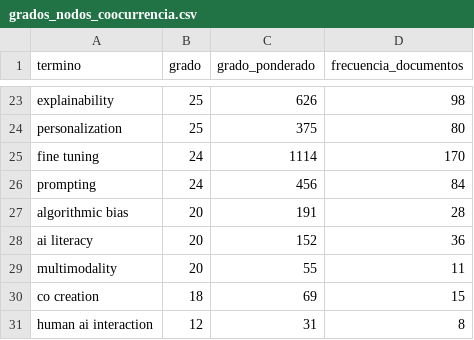
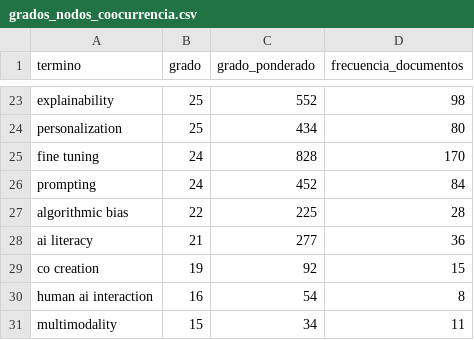
Before and after one commit to BrandonBrandon-alt/proyectoAnalisisAlgoritmos, a CSV file: seguimiento/seguimiento2/datas/grados_nodos_coocurrencia.csv, drawn as a sheet; only a part is shown, gaps mark what is left out; removed rows and columns are numbered as before the commit, all else as after; the diff covers the shown part only; the diff names each change by its address in the sheet, - before the commit and + after, or states it on an @@ line.

```diff
--- a/seguimiento/seguimiento2/datas/grados_nodos_coocurrencia.csv
+++ b/seguimiento/seguimiento2/datas/grados_nodos_coocurrencia.csv
-C23 (grado_ponderado): 626
+C23 (grado_ponderado): 552
-C24 (grado_ponderado): 375
+C24 (grado_ponderado): 434
-C25 (grado_ponderado): 1114
+C25 (grado_ponderado): 828
-C26 (grado_ponderado): 456
+C26 (grado_ponderado): 452
-B27 (grado): 20
+B27 (grado): 22
-C27 (grado_ponderado): 191
+C27 (grado_ponderado): 225
-B28 (grado): 20
+B28 (grado): 21
-C28 (grado_ponderado): 152
+C28 (grado_ponderado): 277
-row 29: multimodality | 20 | 55 | 11
-B29 (grado): 18
+B29 (grado): 19
-C29 (grado_ponderado): 69
+C29 (grado_ponderado): 92
-B30 (grado): 12
+B30 (grado): 16
-C30 (grado_ponderado): 31
+C30 (grado_ponderado): 54
+row 31: multimodality | 15 | 34 | 11
```
Also changed, not shown: 12 added rows, 12 removed rows and 9 edited cells elsewhere in this file, proyecto/requerimiento3/frecuencias_palabras_categoria.csv, salidas/tiempoAlgoritmso/tabla_resultados.csv, 33 other files.
